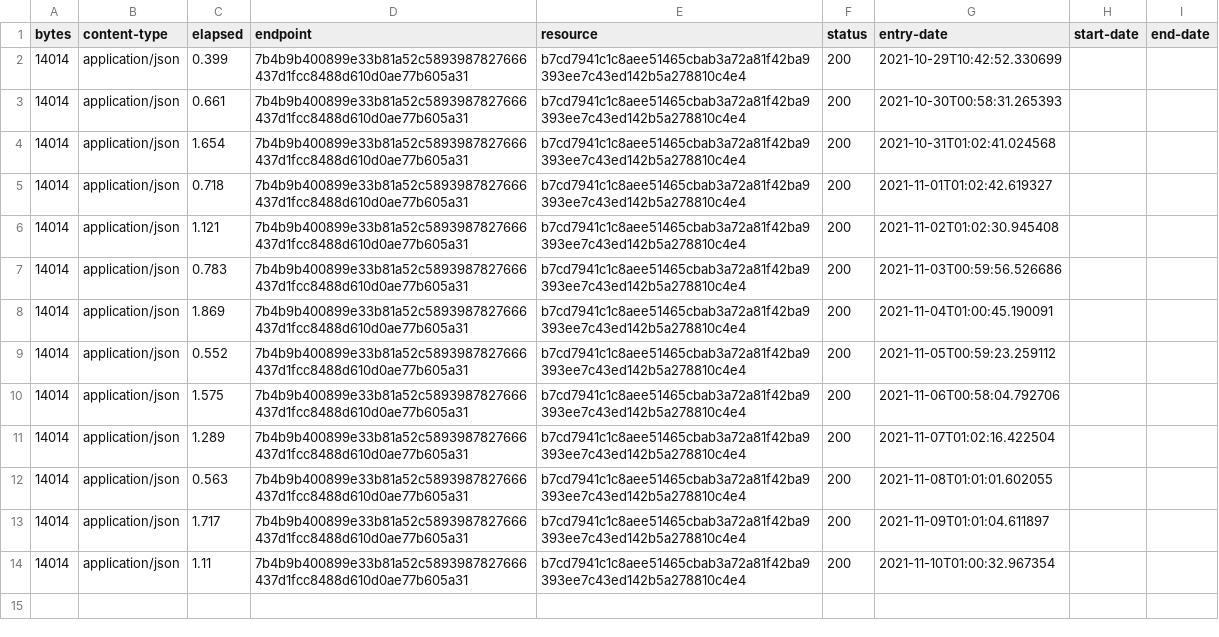
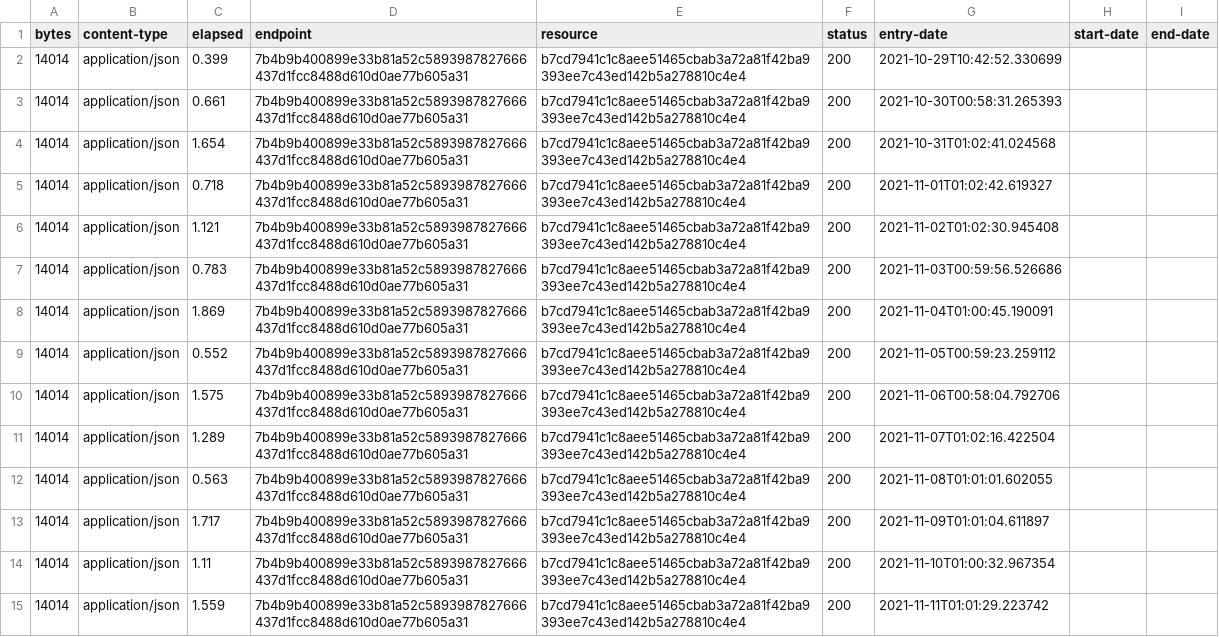
Before and after one commit to digital-land/central-activities-zone-collection, a CSV file: collection/log.csv, drawn as a sheet; the diff names each change by its address in the sheet, - before the commit and + after, or states it on an @@ line.

Commit message:
Collection 2021-11-11

```diff
--- a/collection/log.csv
+++ b/collection/log.csv
+row 15: 14014 | application/json | 1.559 | 7b4b9b400899e33b81a52c5893987827666437d1fcc8488d610d0ae77b605a31 | b7cd7941c1c8aee51465cbab3a72a81f42ba9393ee7c43ed142b5a278810c4e4 | 200 | 2021-11-11T01:01:29.223742
```
